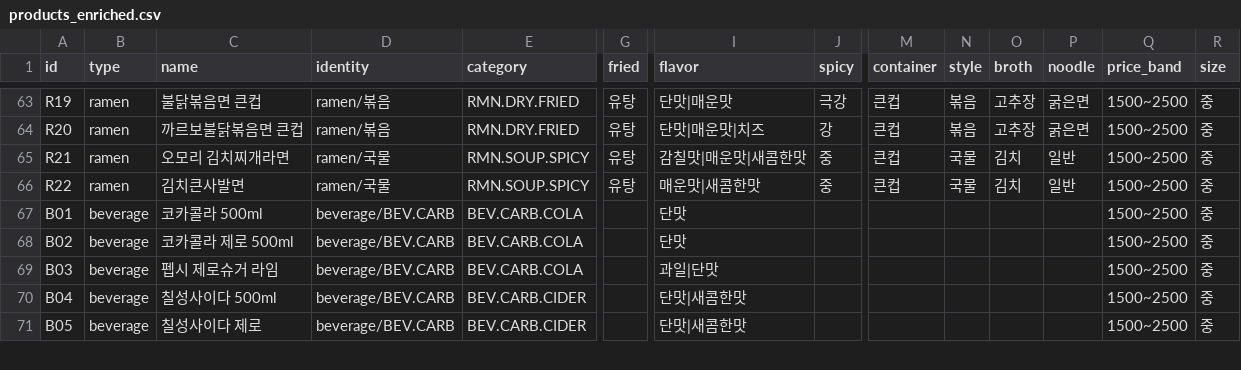
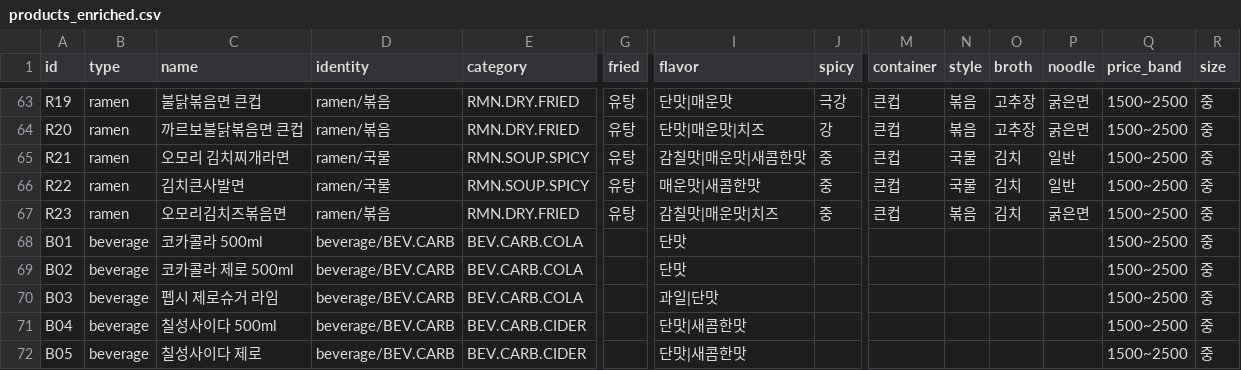
Before and after one commit to aeeengsungwoo/cvs-taxonomy, a CSV file: out/products_enriched.csv, drawn as a sheet; only a part is shown, gaps mark what is left out; rows hold the shown columns only; the diff names each change by its address in the sheet, - before the commit and + after, or states it on an @@ line.

```diff
--- a/out/products_enriched.csv
+++ b/out/products_enriched.csv
+row 67: R23 | ramen | 오모리김치즈볶음면 | ramen/볶음 | RMN.DRY.FRIED | 유탕 | 감칠맛|매운맛|치즈 | 중 | 큰컵 | 볶음 | 김치 | 굵은면 | 1500~2500 | 중
```
Also changed, not shown: data/products.csv, out/blocked.csv, 17 other files.
